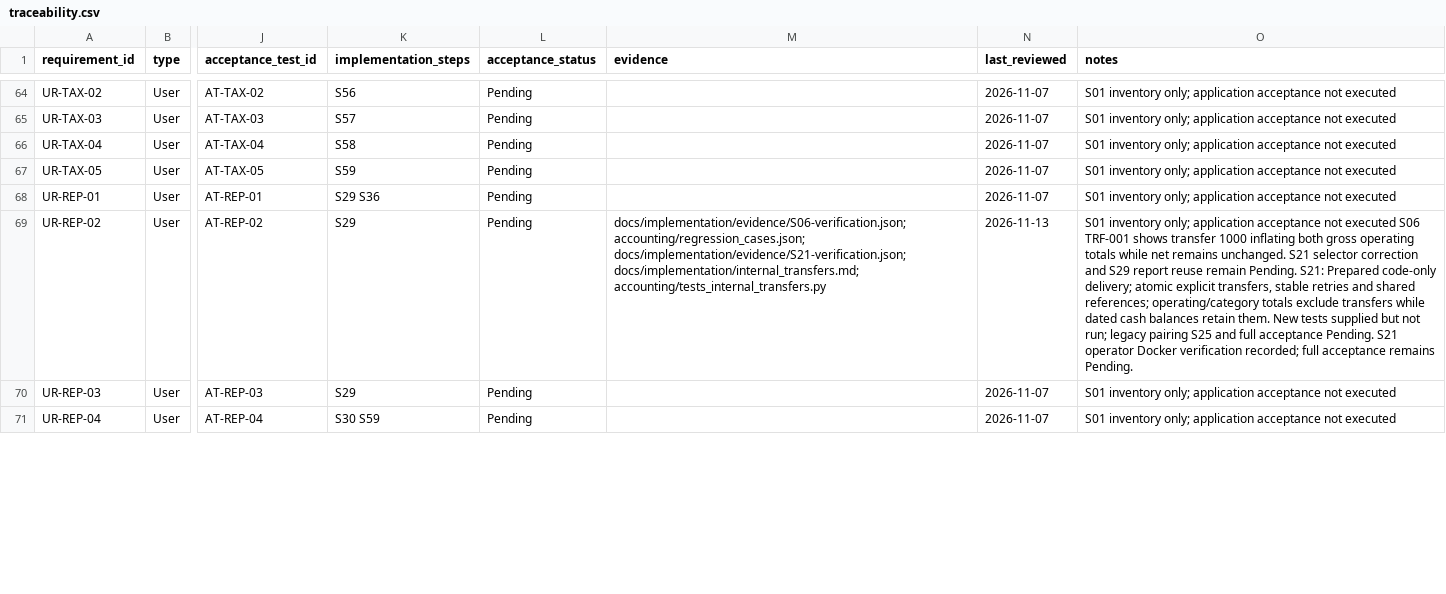
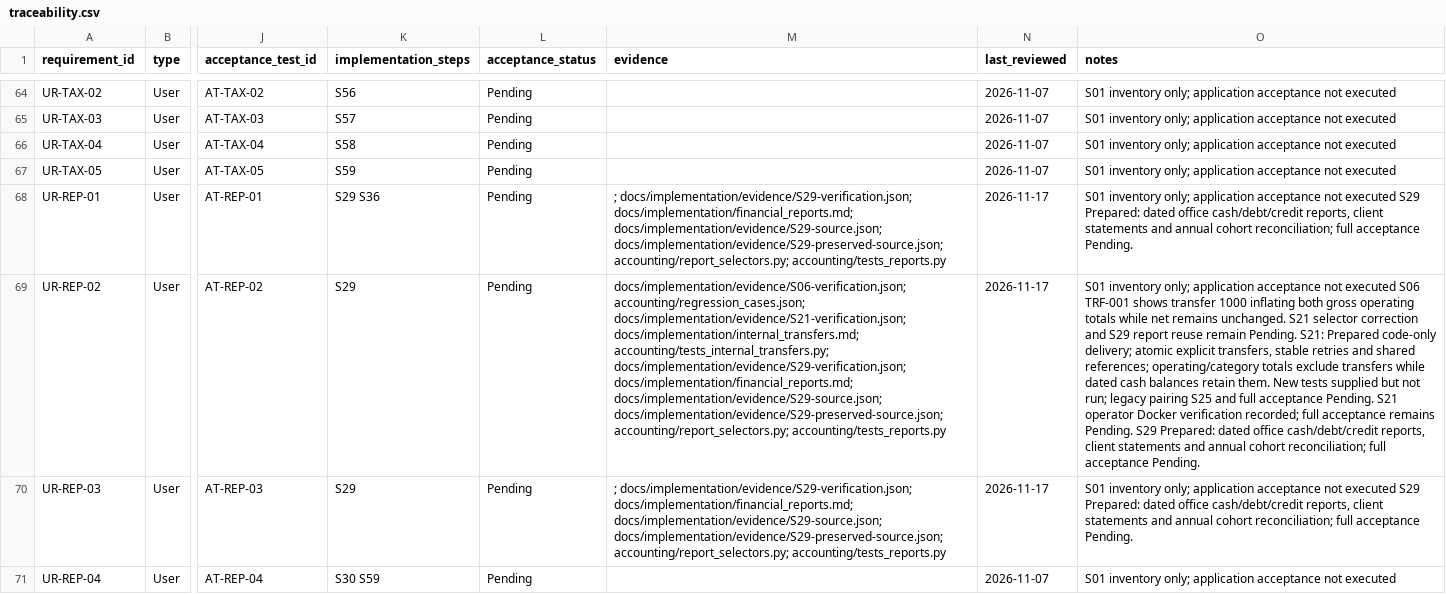
Before and after one commit to vtsakan/accounting_platform, a CSV file: docs/implementation/traceability.csv, drawn as a sheet; only a part is shown, gaps mark what is left out; the diff covers the shown part only; the diff names each change by its address in the sheet, - before the commit and + after, or states it on an @@ line.

```diff
--- a/docs/implementation/traceability.csv
+++ b/docs/implementation/traceability.csv
-M68 (evidence): (empty)
+M68 (evidence): ; docs/implementation/evidence/S29-verification.json; docs/implementation/financial_reports.md; docs/implementation/evidence/S29-source.json; docs/implementation/evidence/S29-preserved-source.json; accounting/report_selectors.py; accounting/tests_reports.py
-N68 (last_reviewed): 2026-11-07
+N68 (last_reviewed): 2026-11-17
-O68 (notes): …not executed
+O68 (notes): …not executed S29 Prepared: dated office cash/debt/credit reports, client statements and annual cohort reconciliation; full acceptance Pending.
-M69 (evidence): …docs/implementation/evidence/S21-verification.json; docs/implementation/internal_transfers.md; accounting/tests_internal_transfers.py
+M69 (evidence): …docs/implementation/evidence/S21-verification.json; docs/implementation/internal_transfers.md; accounting/tests_internal_transfers.py; docs/implementation/evidence/S29-verification.json; docs/implementation/financial_reports.md; docs/implementation/evidence/S29-source.json; docs/implementation/evidence/S29-preserved-source.json; accounting/report_selectors.py; accounting/tests_reports.py
-N69 (last_reviewed): 2026-11-13
+N69 (last_reviewed): 2026-11-17
-O69 (notes): …remains Pending.
+O69 (notes): …remains Pending. S29 Prepared: dated office cash/debt/credit reports, client statements and annual cohort reconciliation; full acceptance Pending.
-M70 (evidence): (empty)
+M70 (evidence): ; docs/implementation/evidence/S29-verification.json; docs/implementation/financial_reports.md; docs/implementation/evidence/S29-source.json; docs/implementation/evidence/S29-preserved-source.json; accounting/report_selectors.py; accounting/tests_reports.py
-N70 (last_reviewed): 2026-11-07
+N70 (last_reviewed): 2026-11-17
-O70 (notes): …not executed
+O70 (notes): …not executed S29 Prepared: dated office cash/debt/credit reports, client statements and annual cohort reconciliation; full acceptance Pending.
```
Also changed, not shown: 15 edited cells elsewhere in this file, docs/implementation/steps.csv, 2 other files.
